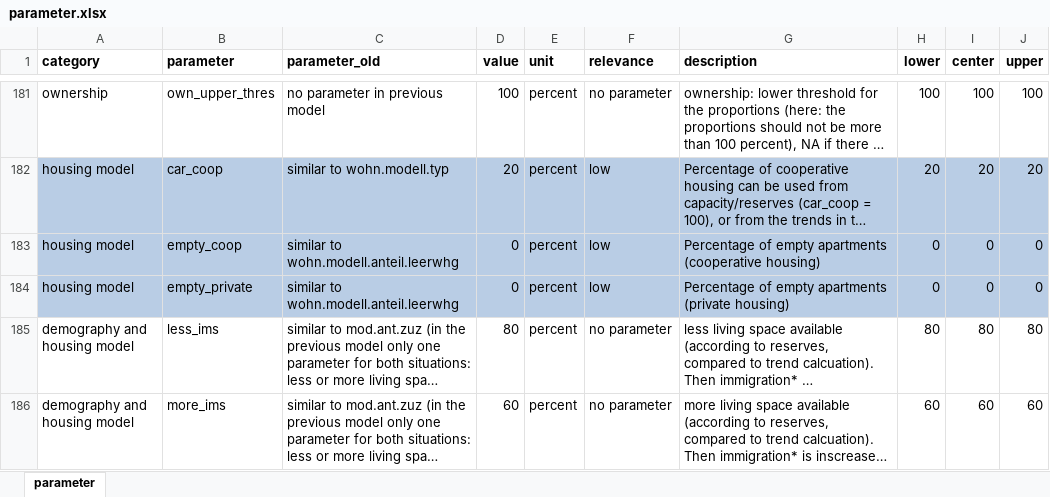
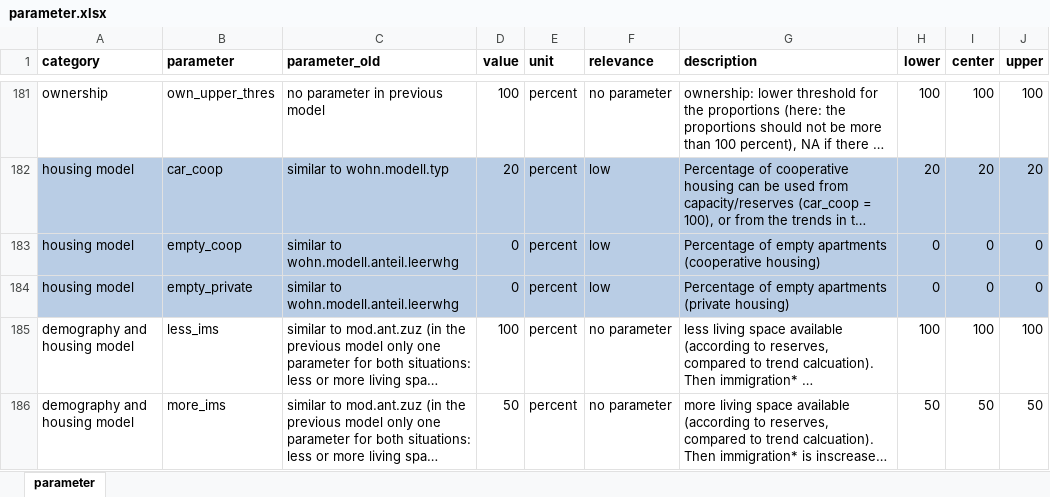
Before and after one commit to StatistikStadtZuerich/BevSzen, an Excel workbook: 2020phase2/2_Data/3_Parameter/parameter.xlsx, sheet parameter, drawn as a sheet; only a part is shown, gaps mark what is left out; long unchanged cells end in …; values as stored, in another font and other column widths than the file's, no borders; the diff names each change by its address in the sheet, - before the commit and + after, or states it on an @@ line.

Commit message:
new parameter values

```diff
--- a/2020phase2/2_Data/3_Parameter/parameter.xlsx (sheet parameter)
+++ b/2020phase2/2_Data/3_Parameter/parameter.xlsx (sheet parameter)
-D185 (value): 80
+D185 (value): 100
-H185 (lower): 80
+H185 (lower): 100
-I185 (center): 80
+I185 (center): 100
-J185 (upper): 80
+J185 (upper): 100
-D186 (value): 60
+D186 (value): 50
-H186 (lower): 60
+H186 (lower): 50
-I186 (center): 60
+I186 (center): 50
-J186 (upper): 60
+J186 (upper): 50
```
Also changed, not shown: 1 other file.
